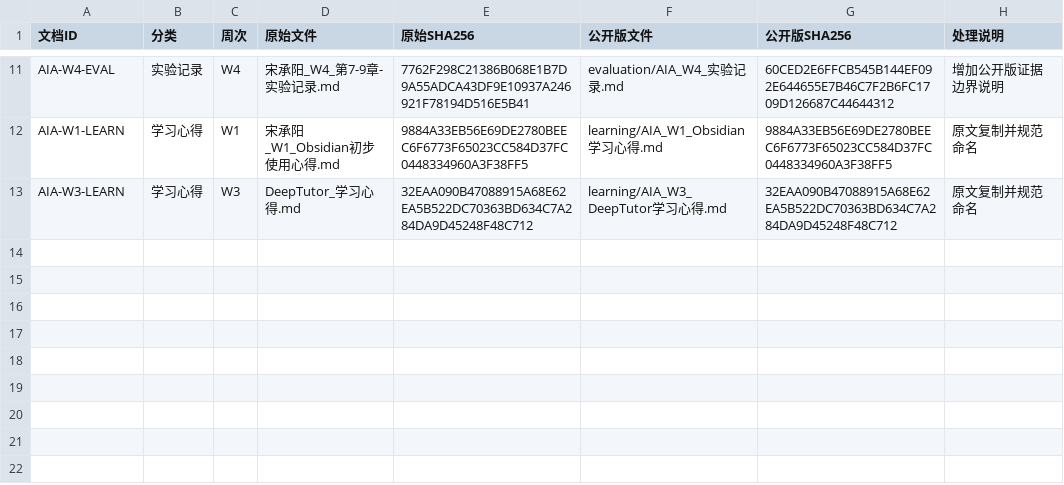
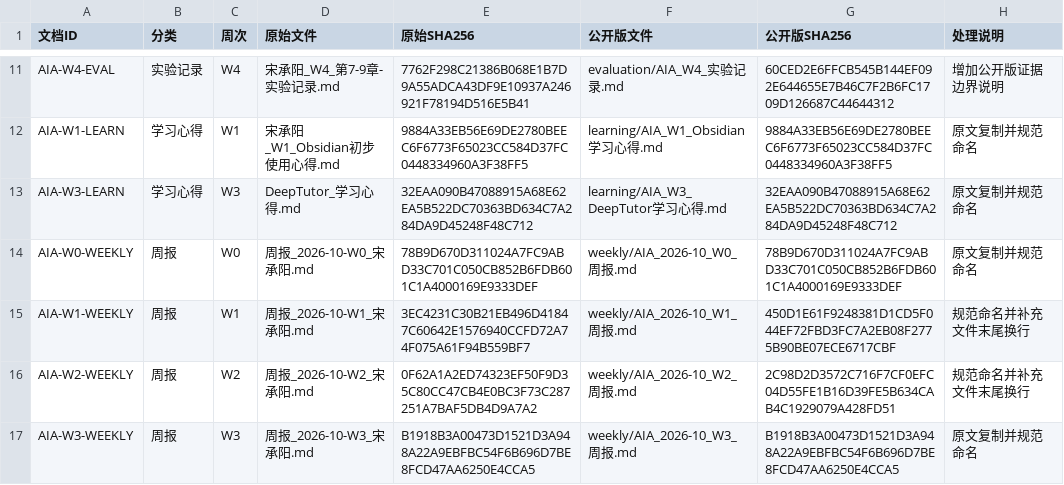
Before and after one commit to 6S-C/MajorKnowledgeBase, a CSV file: courses/AIA_深入理解AI_Agent/provenance/文件清单.csv, drawn as a sheet; only a part is shown, gaps mark what is left out.

```diff
--- a/courses/AIA_深入理解AI_Agent/provenance/文件清单.csv
+++ b/courses/AIA_深入理解AI_Agent/provenance/文件清单.csv
@@ -13 +13,5 @@ AIA-W1-LEARN,学习心得,W1,宋承阳_W1_Obsidian初步使用心得.md,9884A33E
 AIA-W3-LEARN,学习心得,W3,DeepTutor_学习心得.md,32EAA090B47088915A68E62EA5B522DC70363BD634C7A284DA9D45248F48C712,learning/AIA_W3_DeepTutor学习心得.md,32EAA090B47088915A68E62EA5B522DC70363BD634C7A284DA9D45248F48C712,原文复制并规范命名
+AIA-W0-WEEKLY,周报,W0,周报_2026-10-W0_宋承阳.md,78B9D670D311024A7FC9ABD33C701C050CB852B6FDB601C1A4000169E9333DEF,weekly/AIA_2026-10_W0_周报.md,78B9D670D311024A7FC9ABD33C701C050CB852B6FDB601C1A4000169E9333DEF,原文复制并规范命名
+AIA-W1-WEEKLY,周报,W1,周报_2026-10-W1_宋承阳.md,3EC4231C30B21EB496D41847C60642E1576940CCFD72A74F075A61F94B559BF7,weekly/AIA_2026-10_W1_周报.md,450D1E61F9248381D1CD5F044EF72FBD3FC7A2EB08F2775B90BE07ECE6717CBF,规范命名并补充文件末尾换行
+AIA-W2-WEEKLY,周报,W2,周报_2026-10-W2_宋承阳.md,0F62A1A2ED74323EF50F9D35C80CC47CB4E0BC3F73C287251A7BAF5DB4D9A7A2,weekly/AIA_2026-10_W2_周报.md,2C98D2D3572C716F7CF0EFC04D55FE1B16D39FE5B634CAB4C1929079A428FD51,规范命名并补充文件末尾换行
+AIA-W3-WEEKLY,周报,W3,周报_2026-10-W3_宋承阳.md,B1918B3A00473D1521D3A948A22A9EBFBC54F6B696D7BE8FCD47AA6250E4CCA5,weekly/AIA_2026-10_W3_周报.md,B1918B3A00473D1521D3A948A22A9EBFBC54F6B696D7BE8FCD47AA6250E4CCA5,原文复制并规范命名
```
Also changed, not shown: 8 other files.
